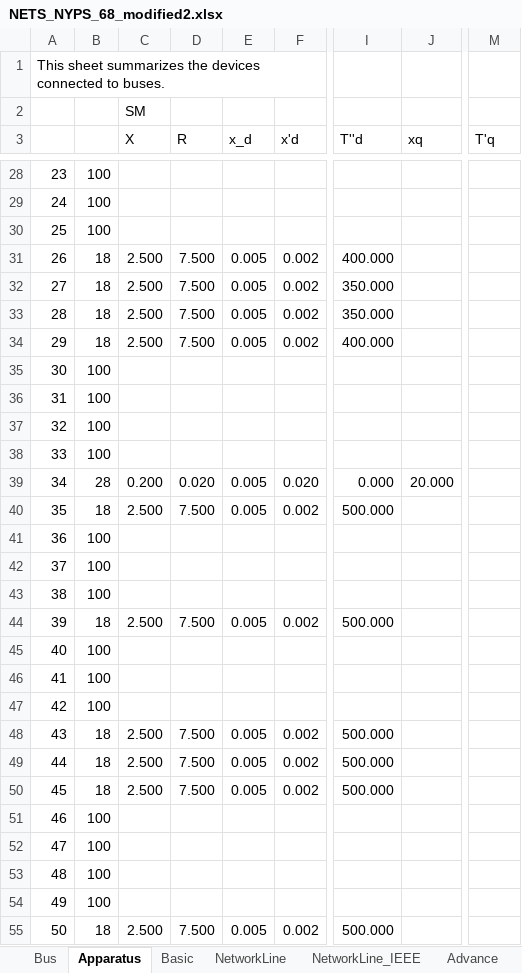
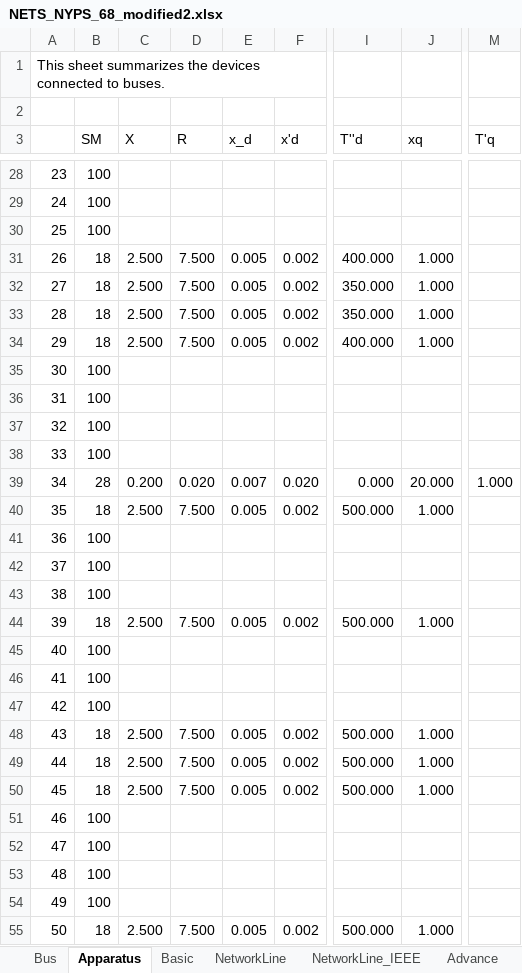
Before and after one commit to Future-Power-Networks/Simplus-Grid-Tool, an Excel workbook: system_cases/NETSNYPS68bus/NETS_NYPS_68_modified2.xlsx, sheet Apparatus, drawn as a sheet; only a part is shown, gaps mark what is left out; values as stored, in another font and other column widths than the file's, no cell formats; the diff covers the shown part only; the diff names each change by its address in the sheet, - before the commit and + after, or states it on an @@ line.

Commit message:
modified 68 bus system

```diff
--- a/system_cases/NETSNYPS68bus/NETS_NYPS_68_modified2.xlsx (sheet Apparatus)
+++ b/system_cases/NETSNYPS68bus/NETS_NYPS_68_modified2.xlsx (sheet Apparatus)
-C2 (X): SM
+C2 (X): (empty)
-B3: (empty)
+B3: SM
-J31:J34 (xq): (empty)
+J31:J34 (xq): 1.000
-E39 (x_d): 0.005
+E39 (x_d): 0.007
-M39 (T'q): (empty)
+M39 (T'q): 1.000
-J40 (xq): (empty)
+J40 (xq): 1.000
-J44 (xq): (empty)
+J44 (xq): 1.000
-J48:J50 (xq): (empty)
+J48:J50 (xq): 1.000
-J55 (xq): (empty)
+J55 (xq): 1.000
```
Also changed, not shown: 1 added row, 1 removed row and 10 edited cells elsewhere in this sheet, cell formats, 9 other files.
